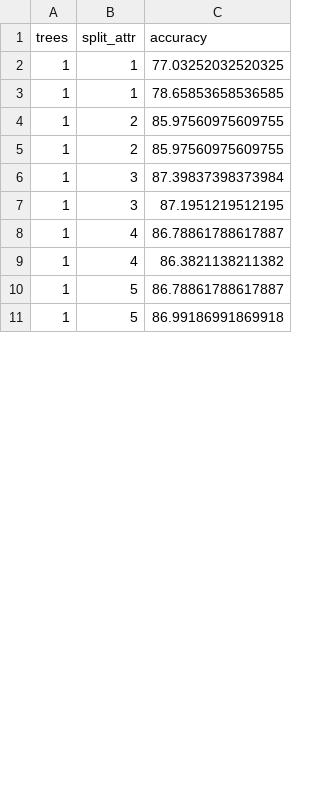
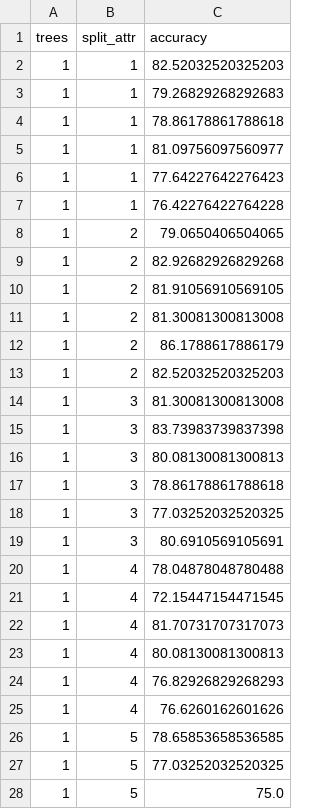
Before and after one commit to Rekodr/MachineLearningIntro, a CSV file: results.csv, drawn as a sheet; only a part is shown; the diff covers the shown part only.

```diff
--- a/results.csv
+++ b/results.csv
@@ -1,11 +1,28 @@
 trees,split_attr,accuracy
-1,1,77.03252032520325
-1,1,78.65853658536585
-1,2,85.97560975609755
-1,2,85.97560975609755
-1,3,87.39837398373984
-1,3,87.1951219512195
-1,4,86.78861788617887
-1,4,86.3821138211382
-1,5,86.78861788617887
-1,5,86.99186991869918
+1,1,82.52032520325203
+1,1,79.26829268292683
+1,1,78.86178861788618
+1,1,81.09756097560977
+1,1,77.64227642276423
+1,1,76.42276422764228
+1,2,79.0650406504065
+1,2,82.92682926829268
+1,2,81.91056910569105
+1,2,81.30081300813008
+1,2,86.1788617886179
+1,2,82.52032520325203
+1,3,81.30081300813008
+1,3,83.73983739837398
+1,3,80.08130081300813
+1,3,78.86178861788618
+1,3,77.03252032520325
+1,3,80.6910569105691
+1,4,78.04878048780488
+1,4,72.15447154471545
+1,4,81.70731707317073
+1,4,80.08130081300813
+1,4,76.82926829268293
+1,4,76.6260162601626
+1,5,78.65853658536585
+1,5,77.03252032520325
+1,5,75.0
```
Also changed, not shown: 31 added rows and 14 edited cells elsewhere in this file, 1 other file.
